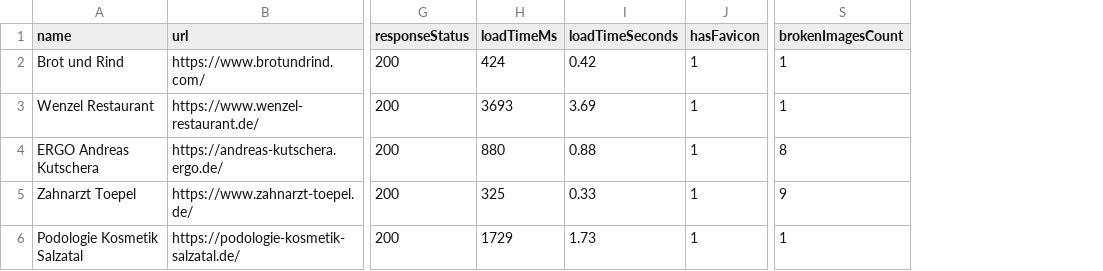
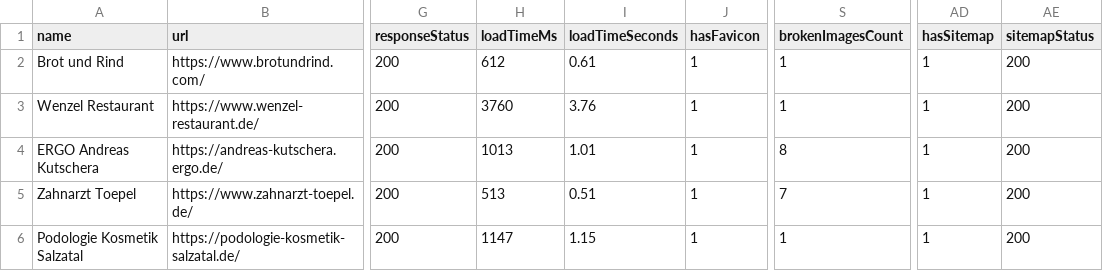
Before and after one commit to BohdanBedrynets/local-business-scanner, a CSV file: data/output/results.csv, drawn as a sheet; only a part is shown, gaps mark what is left out; the diff names each change by its address in the sheet, - before the commit and + after, or states it on an @@ line.

Commit message:
Add sitemap check

```diff
--- a/data/output/results.csv
+++ b/data/output/results.csv
+column AD (hasSitemap), rows 2-6: all 1
+column AE (sitemapStatus), rows 2-6: all 200
-H2 (loadTimeMs): 424
+H2 (loadTimeMs): 612
-I2 (loadTimeSeconds): 0.42
+I2 (loadTimeSeconds): 0.61
-H3 (loadTimeMs): 3693
+H3 (loadTimeMs): 3760
-I3 (loadTimeSeconds): 3.69
+I3 (loadTimeSeconds): 3.76
-H4 (loadTimeMs): 880
+H4 (loadTimeMs): 1013
-I4 (loadTimeSeconds): 0.88
+I4 (loadTimeSeconds): 1.01
-H5 (loadTimeMs): 325
+H5 (loadTimeMs): 513
-I5 (loadTimeSeconds): 0.33
+I5 (loadTimeSeconds): 0.51
-S5 (brokenImagesCount): 9
+S5 (brokenImagesCount): 7
-H6 (loadTimeMs): 1729
+H6 (loadTimeMs): 1147
-I6 (loadTimeSeconds): 1.73
+I6 (loadTimeSeconds): 1.15
```
Also changed, not shown: 5 other files.
